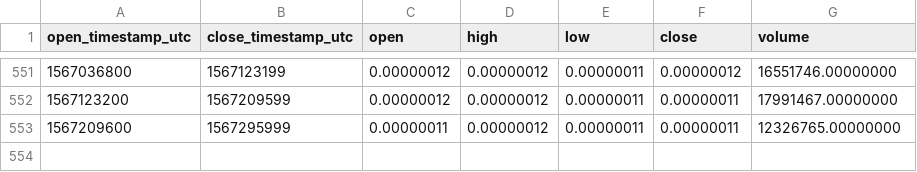
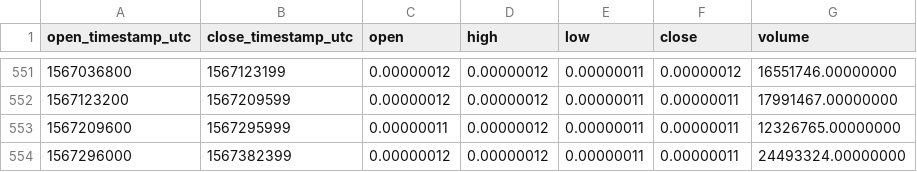
Before and after one commit to cryptobigbro/binance-NCASHBTC, a CSV file: binance-NCASHBTC-1d.csv, drawn as a sheet; only a part is shown, gaps mark what is left out; the diff names each change by its address in the sheet, - before the commit and + after, or states it on an @@ line.

Commit message:
Update OHLCV data.

```diff
--- a/binance-NCASHBTC-1d.csv
+++ b/binance-NCASHBTC-1d.csv
+row 554: 1567296000 | 1567382399 | 0.00000012 | 0.00000012 | 0.00000011 | 0.00000011 | 24493324.00000000
```
Also changed, not shown: 1 other file.
